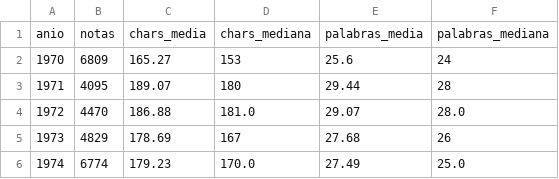
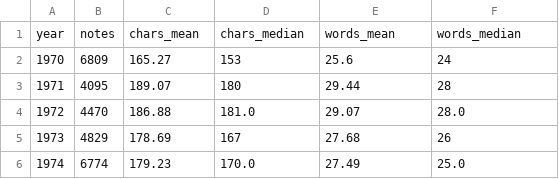
Before and after one commit to INGEOTEC/LegalIA, a CSV file: website/data/title_length.csv (was website/datos/longitud_titulos.csv), drawn as a sheet; only a part is shown; removed rows and columns are numbered as before the commit, all else as after; the diff names each change by its address in the sheet, - before the commit and + after, or states it on an @@ line.

```diff
--- a/website/datos/longitud_titulos.csv
+++ b/website/data/title_length.csv
-row 1: anio | notas | chars_media | chars_mediana | palabras_media | palabras_mediana
+row 1: year | notes | chars_mean | chars_median | words_mean | words_median
```
Also changed, not shown: website/data/days_with_notes.csv, website/data/first_words.csv, 22 other files.
